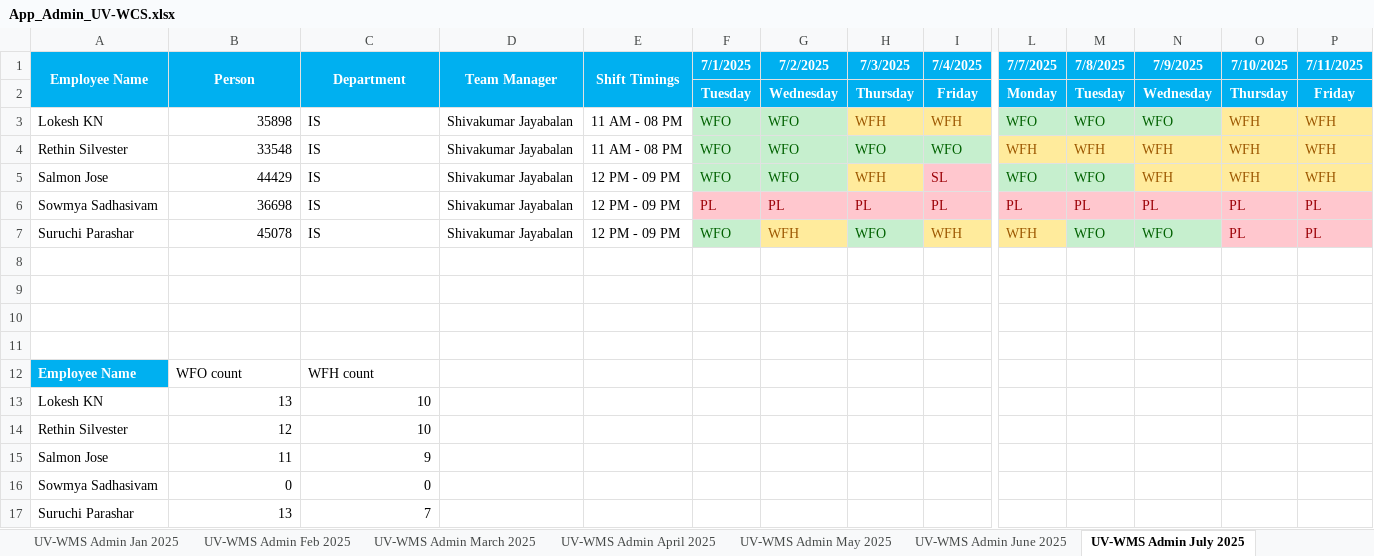
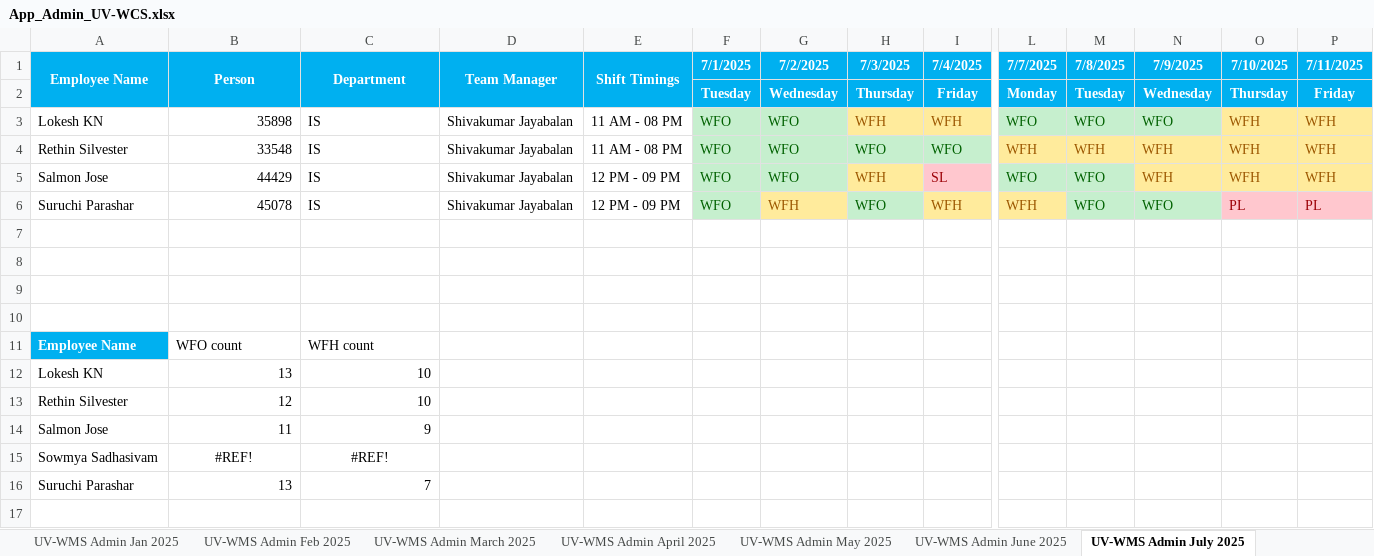
Before and after one commit to rethinsilvester/wfo-tracker, an Excel workbook: data/App_Admin_UV-WCS.xlsx, sheet UV-WMS Admin July 2025, drawn as a sheet; only a part is shown, gaps mark what is left out; values as stored, in another font and other column widths than the file's, no borders; conditional formats not drawn; removed rows and columns are numbered as before the commit, all else as after; rows hold the shown columns only; the diff names each change by its address in the sheet, - before the commit and + after, or states it on an @@ line.

```diff
--- a/data/App_Admin_UV-WCS.xlsx (sheet UV-WMS Admin July 2025)
+++ b/data/App_Admin_UV-WCS.xlsx (sheet UV-WMS Admin July 2025)
-row 6: Sowmya Sadhasivam | 36698 | IS | Shivakumar Jayabalan | 12 PM - 09 PM | PL | PL | PL | PL | PL | PL | PL | PL | PL
-B15 (Person): 0
+B15 (Person): #REF!
-B15:C15 alignment: right
+B15:C15 alignment: center
-C15 (Department): 0
+C15 (Department): #REF!
```
Also changed, not shown: sheet UV-WMS Admin December 2025, sheet UV-WMS Admin October 2025, sheet UV-WMS Admin September 2025, sheet UV-WMS Admin January 2026, sheet UV-WMS Admin April 2025, sheet UV-WMS Admin May 2025, 5 more sheets, 1 other file.
